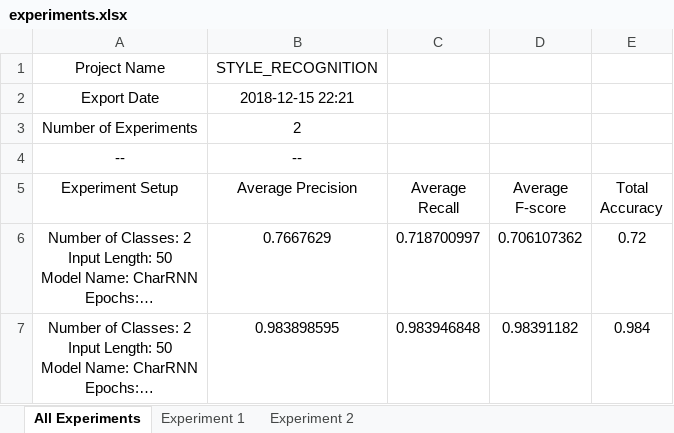
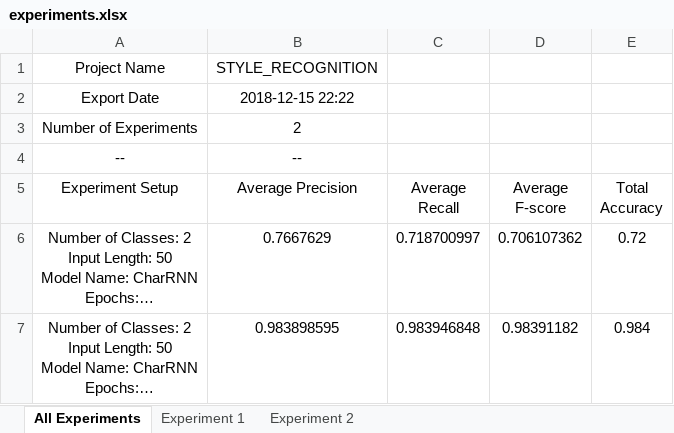
Before and after one commit to AhmedHani/nlpeus, an Excel workbook: projects/style_recognition/experiments.xlsx, sheet All Experiments, drawn as a sheet; long unchanged cells end in …; values as stored, in another font and other column widths than the file's, no borders; the diff names each change by its address in the sheet, - before the commit and + after, or states it on an @@ line.

```diff
--- a/projects/style_recognition/experiments.xlsx (sheet All Experiments)
+++ b/projects/style_recognition/experiments.xlsx (sheet All Experiments)
-B2 (Average Precision): 2018-12-15 22:21
+B2 (Average Precision): 2018-12-15 22:22
```
Also changed, not shown: 3 other files.
